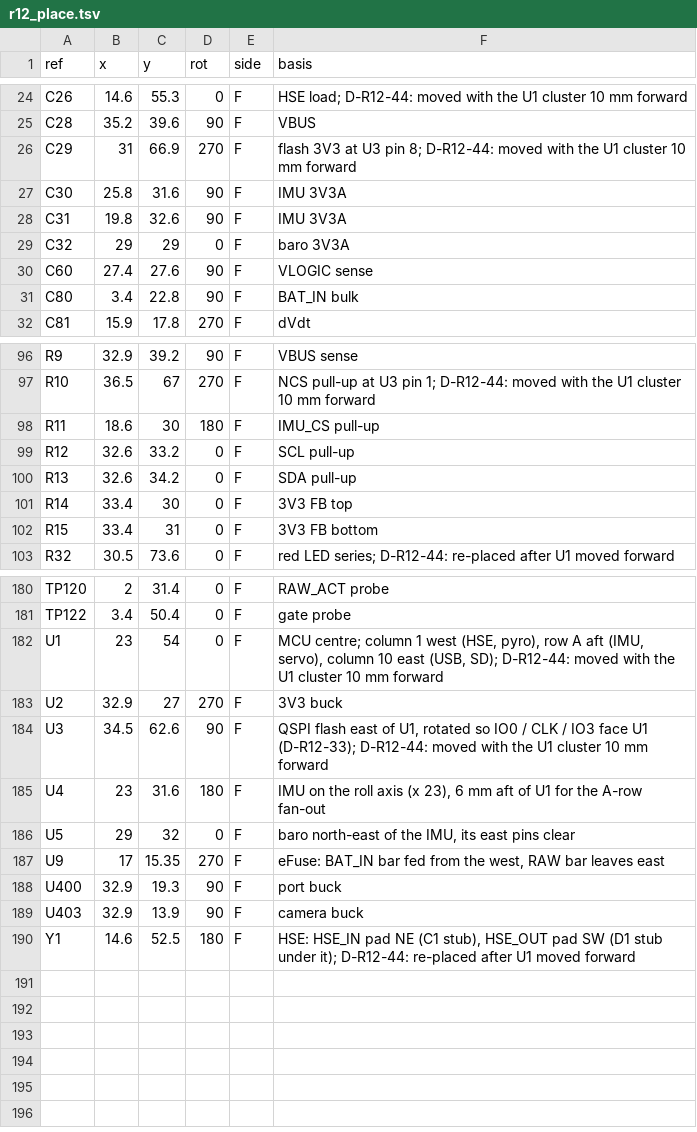
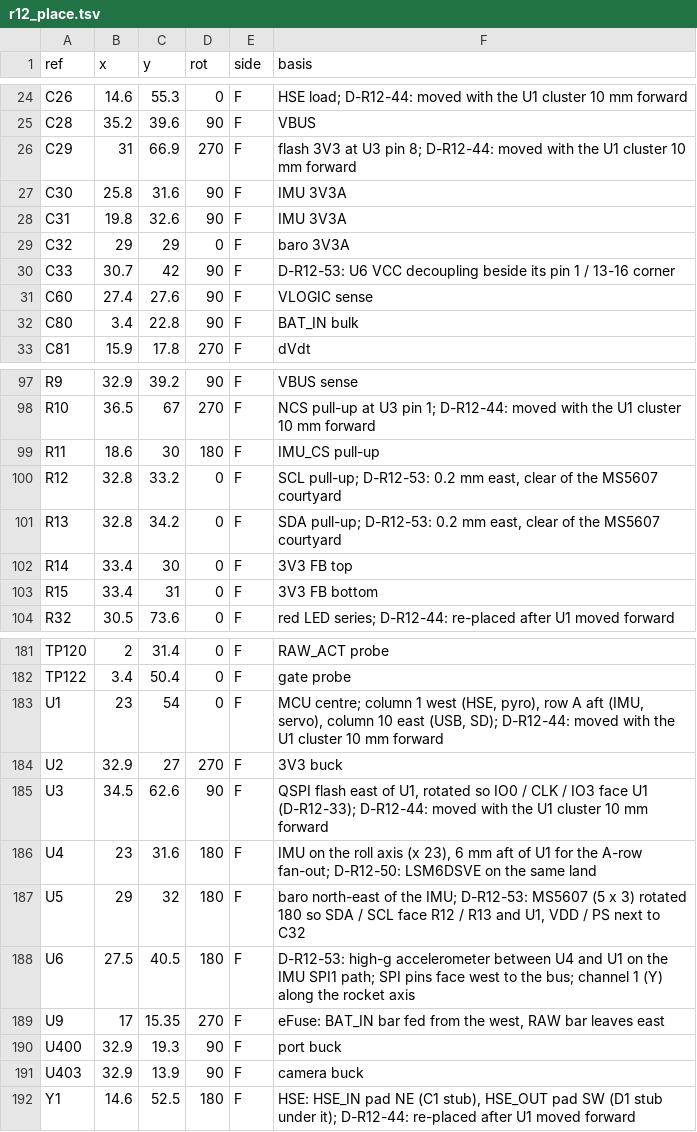
Before and after one commit to OAK-WJR/rocket-flight-computer, a TSV file: m3_design/r12_place.tsv, drawn as a sheet; only a part is shown, gaps mark what is left out.

```diff
--- a/m3_design/r12_place.tsv
+++ b/m3_design/r12_place.tsv
@@ -29,2 +29,3 @@ C31	19.8	32.6	90	F	IMU 3V3A
 C32	29	29	0	F	baro 3V3A
+C33	30.7	42	90	F	D-R12-53: U6 VCC decoupling beside its pin 1 / 13-16 corner
 C60	27.4	27.6	90	F	VLOGIC sense
@@ -98,4 +99,4 @@ R10	36.5	67	270	F	NCS pull-up at U3 pin 1; D-R12-44: moved with the U1 cluster 1
 R11	18.6	30	180	F	IMU_CS pull-up
-R12	32.6	33.2	0	F	SCL pull-up
-R13	32.6	34.2	0	F	SDA pull-up
+R12	32.8	33.2	0	F	SCL pull-up; D-R12-53: 0.2 mm east, clear of the MS5607 courtyard
+R13	32.8	34.2	0	F	SDA pull-up; D-R12-53: 0.2 mm east, clear of the MS5607 courtyard
 R14	33.4	30	0	F	3V3 FB top
@@ -184,4 +185,5 @@ U2	32.9	27	270	F	3V3 buck
 U3	34.5	62.6	90	F	QSPI flash east of U1, rotated so IO0 / CLK / IO3 face U1 (D-R12-33); D-R12-44: moved with the U1 cluster 10 mm forward
-U4	23	31.6	180	F	IMU on the roll axis (x 23), 6 mm aft of U1 for the A-row fan-out
-U5	29	32	0	F	baro north-east of the IMU, its east pins clear
+U4	23	31.6	180	F	IMU on the roll axis (x 23), 6 mm aft of U1 for the A-row fan-out; D-R12-50: LSM6DSVE on the same land
+U5	29	32	180	F	baro north-east of the IMU; D-R12-53: MS5607 (5 x 3) rotated 180 so SDA / SCL face R12 / R13 and U1, VDD / PS next to C32
+U6	27.5	40.5	180	F	D-R12-53: high-g accelerometer between U4 and U1 on the IMU SPI1 path; SPI pins face west to the bus; channel 1 (Y) along the rocket axis
 U9	17	15.35	270	F	eFuse: BAT_IN bar fed from the west, RAW bar leaves east
```
Also changed, not shown: m3_design/r12/design/pin_table.tsv, 24 other files.
